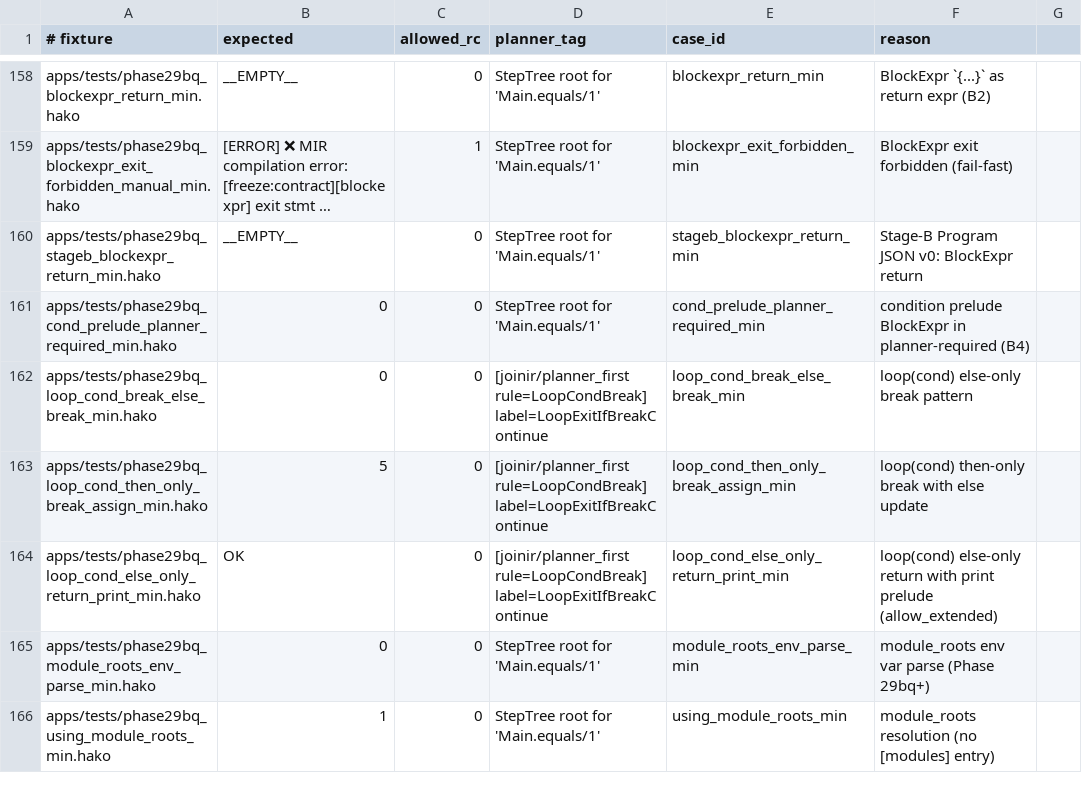
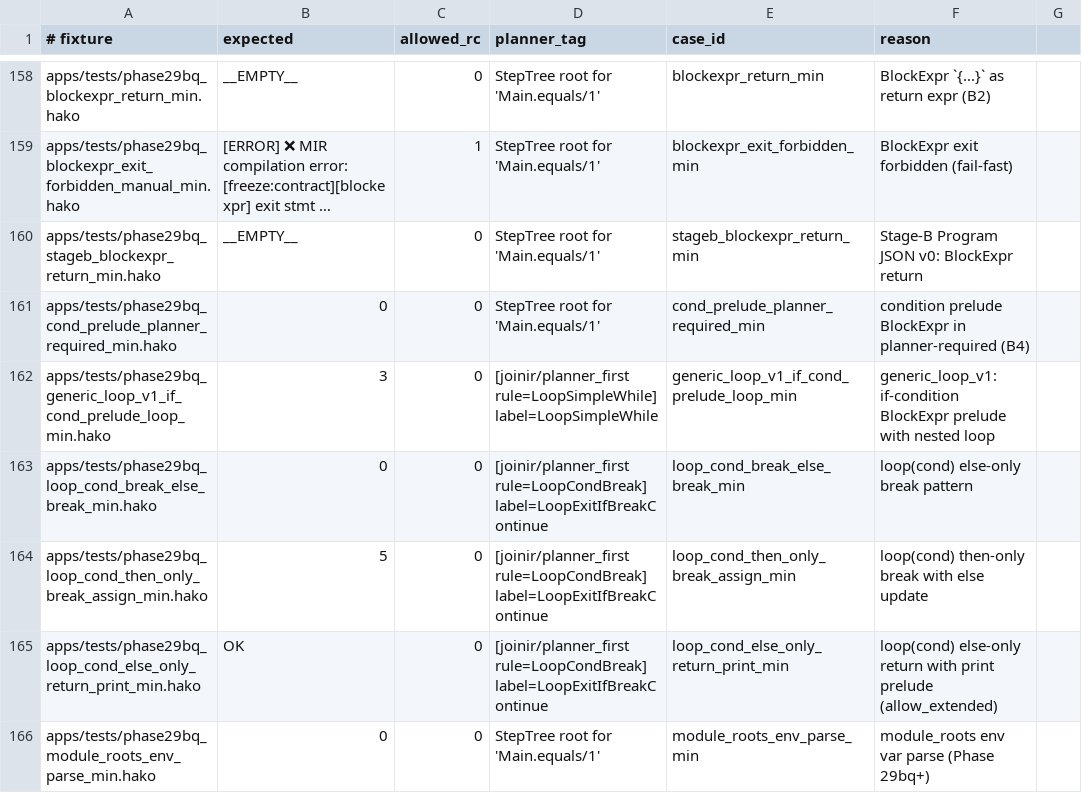
Before and after one commit to hakorune/hakorune, a TSV file: tools/smokes/v2/profiles/integration/joinir/phase29bq_fast_gate_cases.tsv, drawn as a sheet; only a part is shown, gaps mark what is left out; the shorter side is filled out with more unchanged rows; long unchanged cells end in ….

Commit message:
fix cond_prelude loop prelude routing for direct emit

```diff
--- a/tools/smokes/v2/profiles/integration/joinir/phase29bq_fast_gate_cases.tsv
+++ b/tools/smokes/v2/profiles/integration/joinir/phase29bq_fast_gate_cases.tsv
@@ -161,2 +161,3 @@ apps/tests/phase29bq_stageb_blockexpr_return_min.hako	__EMPTY__	0	StepTree root
 apps/tests/phase29bq_cond_prelude_planner_required_min.hako	0	0	StepTree root for 'Main.equals/1'	cond_prelude_planner_required_min	condition prelude BlockExpr in planner-required (B4)
+apps/tests/phase29bq_generic_loop_v1_if_cond_prelude_loop_min.hako	3	0	[joinir/planner_first rule=LoopSimpleWhile] label=LoopSimpleWhile	generic_loop_v1_if_cond_prelude_loop_min	generic_loop_v1: if-condition BlockExpr prelude with nested loop
 apps/tests/phase29bq_loop_cond_break_else_break_min.hako	0	0	[joinir/planner_first rule=LoopCondBreak] label=LoopExitIfBreakContinue	loop_cond_break_else_break_min	loop(cond) else-only break pattern
```
Also changed, not shown: 10 other files.
